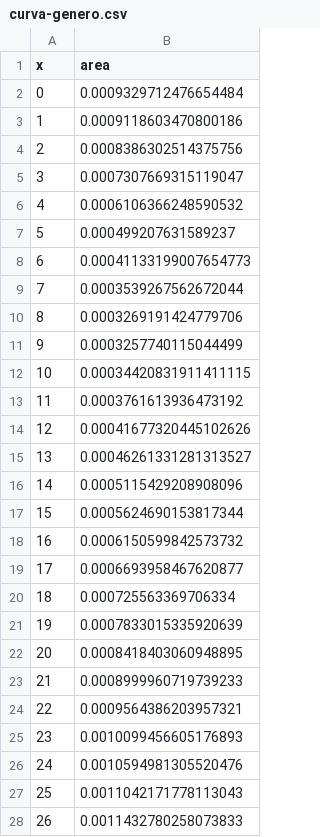
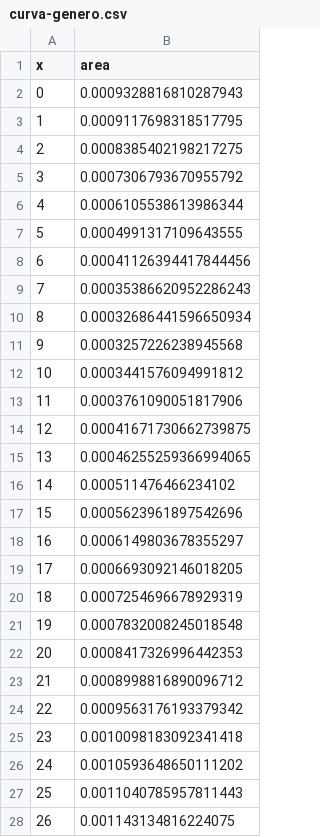
Before and after one commit to juancuiule/profano-flat, a CSV file: curva-genero.csv, drawn as a sheet; only a part is shown; the diff covers the shown part only.

Commit message:
Flat: latest data (2021-11-02T22:35:58.124Z) {   "date": "2021-11-02T22:35:58.124Z",   "files": [     {       "name": "2.png",       "deltaBytes": -10,       "source": "https://datastore.elgatoylacaja.com/payloads/xd-profano"     },     {       "name": "3.png",       "deltaBytes": -2,       "source": "https://datastore.elgatoylacaja.com/payloads/xd-profano"     },     {       "name": "4.png",       "deltaBytes": 43,       "source": "https://datastore.elgatoylacaja.com/payloads/xd-profano"     },     {       "name": "5.png",       "deltaBytes": 1,       "source": "https://datastore.elgatoylacaja.com/payloads/xd-profano"     },     {       "name": "curva-genero.csv",       "deltaBytes": -9,       "source": "https://datastore.elgatoylacaja.com/payloads/xd-profano"     },     {       "name": "curva-hijes.csv",       "deltaBytes": 9,       "source": "https://datastore.elgatoylacaja.com/payloads/xd-profano"     },     {       "name": "profano-data.json",       "deltaBytes": 305,       "source": "https://datastore.elgatoylacaja.com/payloads/xd-profano"     },     {       "name": "profano.csv",       "deltaBytes": 54,       "source": "https://datastore.elgatoylacaja.com/payloads/xd-profano"     }   ] }

```diff
--- a/curva-genero.csv
+++ b/curva-genero.csv
@@ -1,28 +1,28 @@
 x,area
-0,0.0009329712476654484
-1,0.0009118603470800186
-2,0.0008386302514375756
-3,0.0007307669315119047
-4,0.0006106366248590532
-5,0.000499207631589237
-6,0.00041133199007654773
-7,0.0003539267562672044
-8,0.0003269191424779706
-9,0.0003257740115044499
-10,0.00034420831911411115
-11,0.0003761613936473192
-12,0.00041677320445102626
-13,0.00046261331281313527
-14,0.0005115429208908096
-15,0.0005624690153817344
-16,0.0006150599842573732
-17,0.0006693958467620877
-18,0.000725563369706334
-19,0.0007833015335920639
-20,0.0008418403060948895
-21,0.0008999960719739233
-22,0.0009564386203957321
-23,0.0010099456605176893
-24,0.0010594981305520476
-25,0.0011042171778113043
-26,0.0011432780258073833
+0,0.0009328816810287943
+1,0.0009117698318517795
+2,0.0008385402198217275
+3,0.0007306793670955792
+4,0.0006105538613986344
+5,0.0004991317109643555
+6,0.00041126394417844456
+7,0.00035386620952286243
+8,0.00032686441596650934
+9,0.0003257226238945568
+10,0.0003441576094991812
+11,0.0003761090051817906
+12,0.00041671730662739875
+13,0.00046255259366994065
+14,0.000511476466234102
+15,0.0005623961897542696
+16,0.0006149803678355297
+17,0.0006693092146018205
+18,0.0007254696678929319
+19,0.0007832008245018548
+20,0.0008417326996442353
+21,0.0008998816890096712
+22,0.0009563176193379342
+23,0.0010098183092341418
+24,0.0010593648650111202
+25,0.0011040785957811443
+26,0.001143134816224075
```
Also changed, not shown: 74 edited cells elsewhere in this file, curva-hijes.csv, profano.csv, 5 other files.
